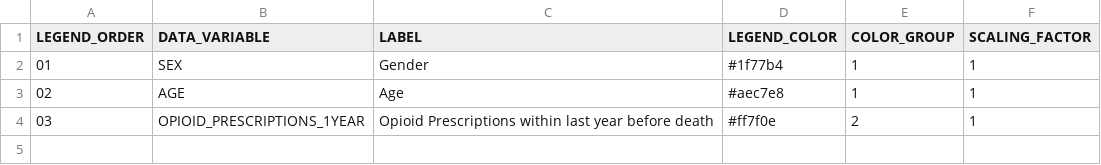
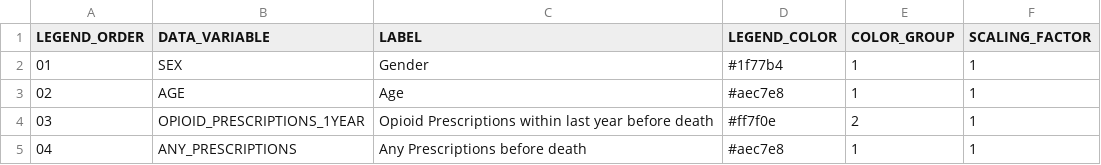
Before and after one commit to jayamlani1/a2agc-dataset, a CSV file: docs/data/vis5-data-variables.csv, drawn as a sheet.

Commit message:
added in gender and home state filters, added any_prescription data variable. modified SQL query.

```diff
--- a/docs/data/vis5-data-variables.csv
+++ b/docs/data/vis5-data-variables.csv
@@ -4 +4,2 @@ LEGEND_ORDER,DATA_VARIABLE,LABEL,LEGEND_COLOR,COLOR_GROUP,SCALING_FACTOR
 03,OPIOID_PRESCRIPTIONS_1YEAR,Opioid Prescriptions within last year before death,#ff7f0e,2,1
+04,ANY_PRESCRIPTIONS,Any Prescriptions before death,#aec7e8,1,1
```
Also changed, not shown: 3 other files.
